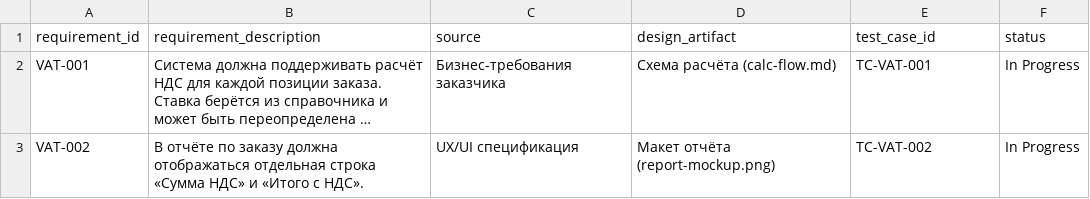
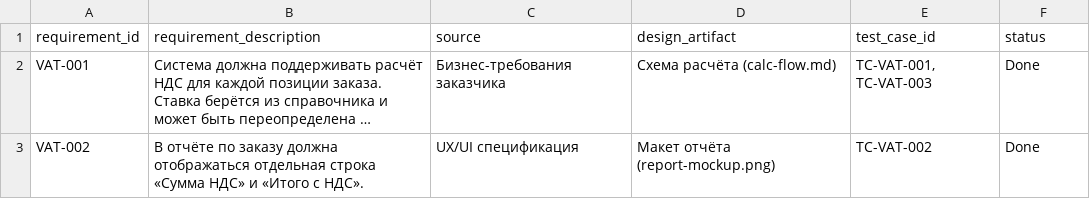
Before and after one commit to Vitalii40/floor-calc-pet, a CSV file: traceability-matrix.csv, drawn as a sheet; long unchanged cells end in …; the diff names each change by its address in the sheet, - before the commit and + after, or states it on an @@ line.

Commit message:
feat: add test cases and update traceability matrix

```diff
--- a/traceability-matrix.csv
+++ b/traceability-matrix.csv
-E2 (test_case_id): TC-VAT-001
+E2 (test_case_id): TC-VAT-001, TC-VAT-003
-F2:F3 (status): In Progress
+F2:F3 (status): Done
```
Also changed, not shown: 1 other file.
